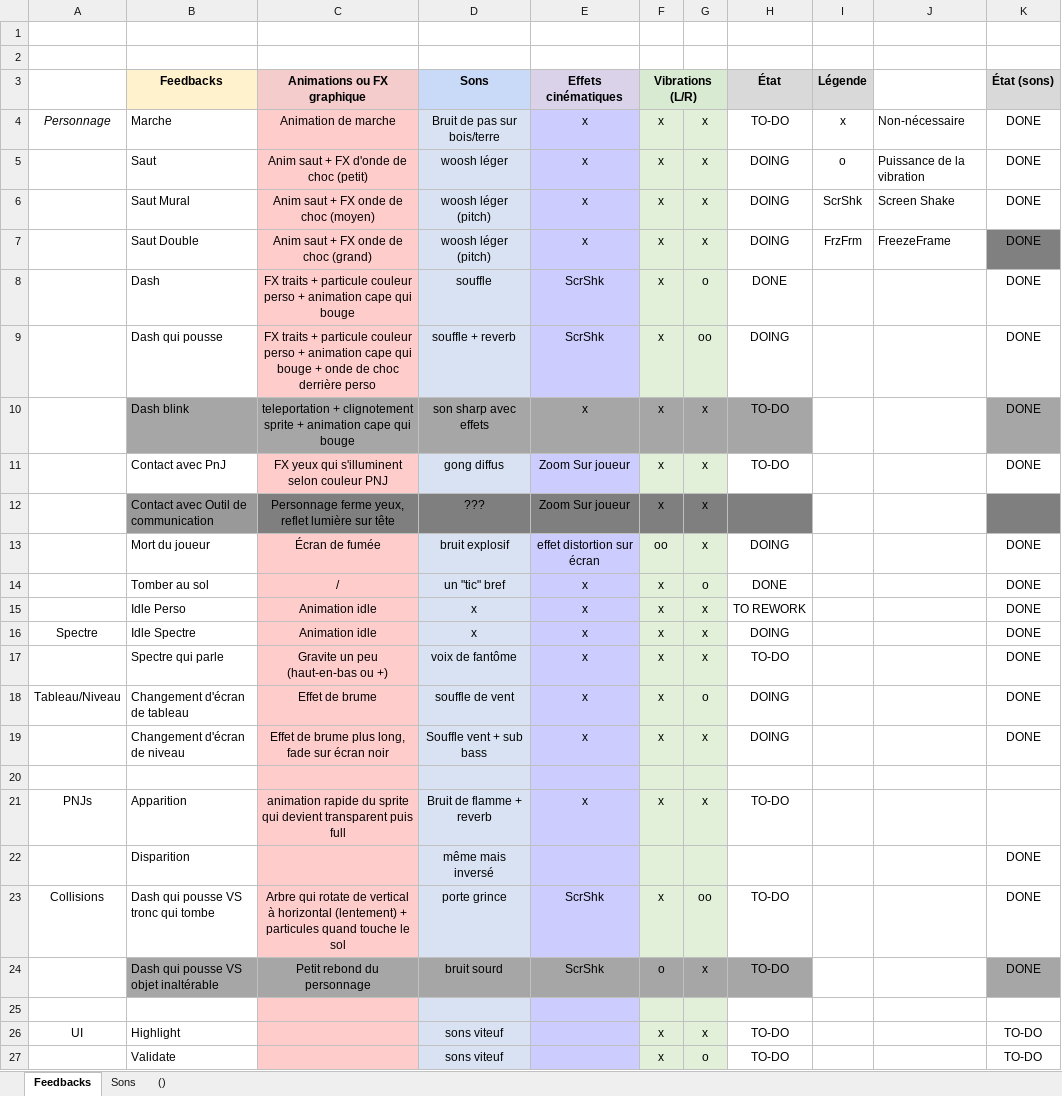
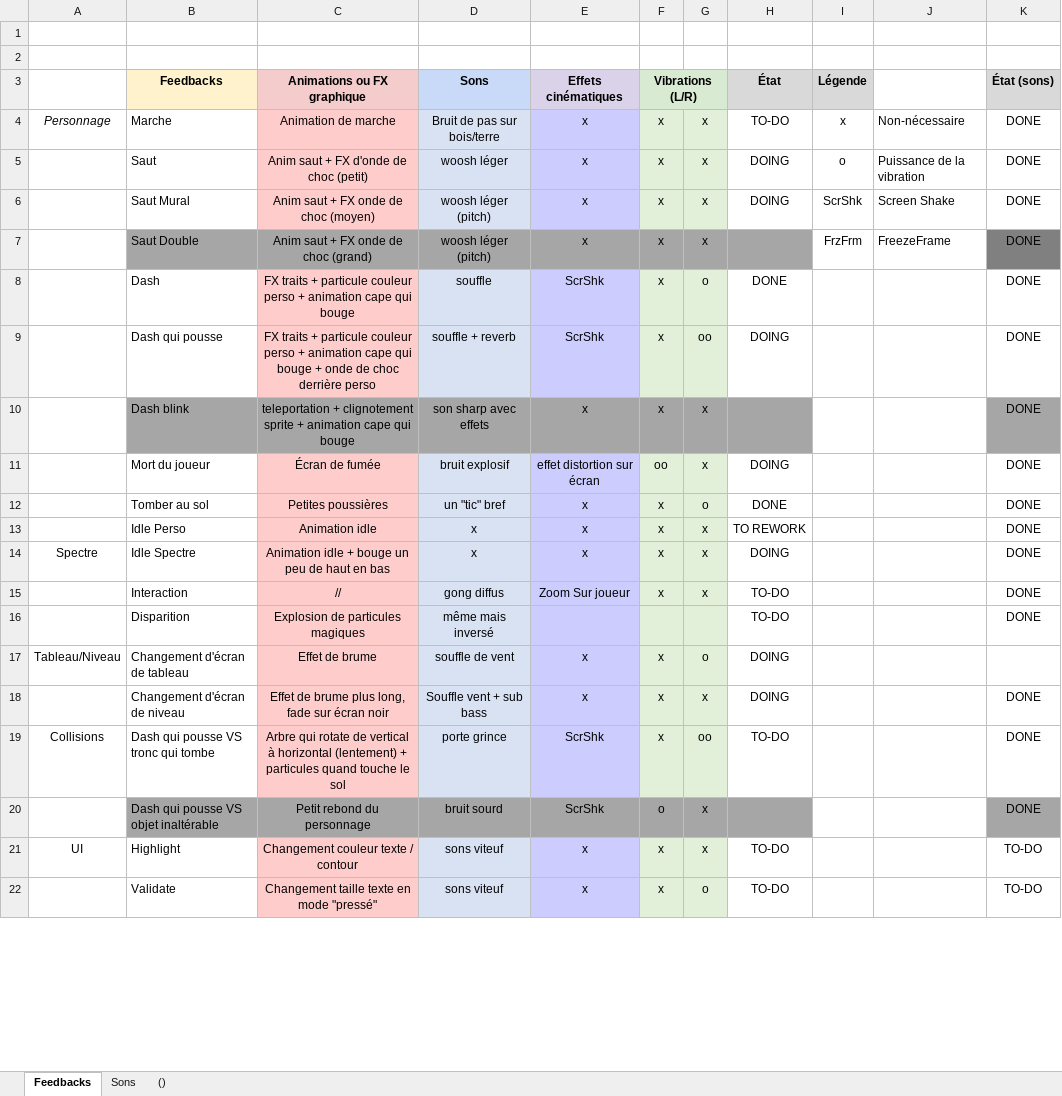
Before and after one commit to K1netic/Distance, an Excel workbook: Feedbacks.xlsx, sheet Feedbacks, drawn as a sheet; only a part is shown; values as stored, in another font and other column widths than the file's, no borders; conditional formats not drawn; removed rows and columns are numbered as before the commit, all else as after; the diff covers the shown part only; the diff names each change by its address in the sheet, - before the commit and + after, or states it on an @@ line.

Commit message:
Update clean feedbacks

```diff
--- a/Feedbacks.xlsx (sheet Feedbacks)
+++ b/Feedbacks.xlsx (sheet Feedbacks)
-B7 fill: none
+B7 fill: #A6A6A6
-C7 fill: #FFCCCC
+C7 fill: #A6A6A6
-D7 fill: #D9E2F3
+D7 fill: #A6A6A6
-E7 fill: #CCCCFF
+E7 fill: #A6A6A6
-F7:G7 fill: #E2EFD9
+F7:G7 fill: #A6A6A6
-H7 (État): DOING
+H7 (État): (empty)
-H7 fill: none
+H7 fill: #A6A6A6
-H10 (État): TO-DO
+H10 (État): (empty)
-row 11:  | Contact avec PnJ | FX yeux qui s'illuminent selon couleur PNJ | gong diffus | Zoom Sur joueur | x | x | TO-DO |  |  | DONE
-row 12:  | Contact avec Outil de communication | Personnage ferme yeux, reflet lumière sur tête | ??? | Zoom Sur joueur | x | x
-C12 (Animations ou FX graphique): /
+C12 (Animations ou FX graphique): Petites poussières
-C14 (Animations ou FX graphique): Animation idle
+C14 (Animations ou FX graphique): Animation idle + bouge un peu de haut en bas
-B15 (Feedbacks): Spectre qui parle
+B15 (Feedbacks): Interaction
-C15 (Animations ou FX graphique): Gravite un peu (haut-en-bas ou +)
+C15 (Animations ou FX graphique): //
-D15 (Sons): voix de fantôme
+D15 (Sons): gong diffus
-E15 (Effets cinématiques): x
+E15 (Effets cinématiques): Zoom Sur joueur
+row 16:  | Disparition | Explosion de particules magiques | même mais inversé |  |  |  | TO-DO |  |  | DONE
-K17 (État (sons)): DONE
+K17 (État (sons)): (empty)
-row 20: (empty)
-row 21: PNJs | Apparition | animation rapide du sprite qui devient transparent puis full | Bruit de flamme + reverb | x | x | x | TO-DO
-row 22:  | Disparition |  | même mais inversé |  |  |  |  |  |  | DONE
-H20 (État): TO-DO
+H20 (État): (empty)
-row 25: (empty)
-C21 (Animations ou FX graphique): (empty)
+C21 (Animations ou FX graphique): Changement couleur texte / contour
-E21:E22 (Effets cinématiques): (empty)
+E21:E22 (Effets cinématiques): x
-C22 (Animations ou FX graphique): (empty)
+C22 (Animations ou FX graphique): Changement taille texte en mode "pressé"
```
Also changed, not shown: 15 edited cells and cell formats elsewhere in this sheet.
